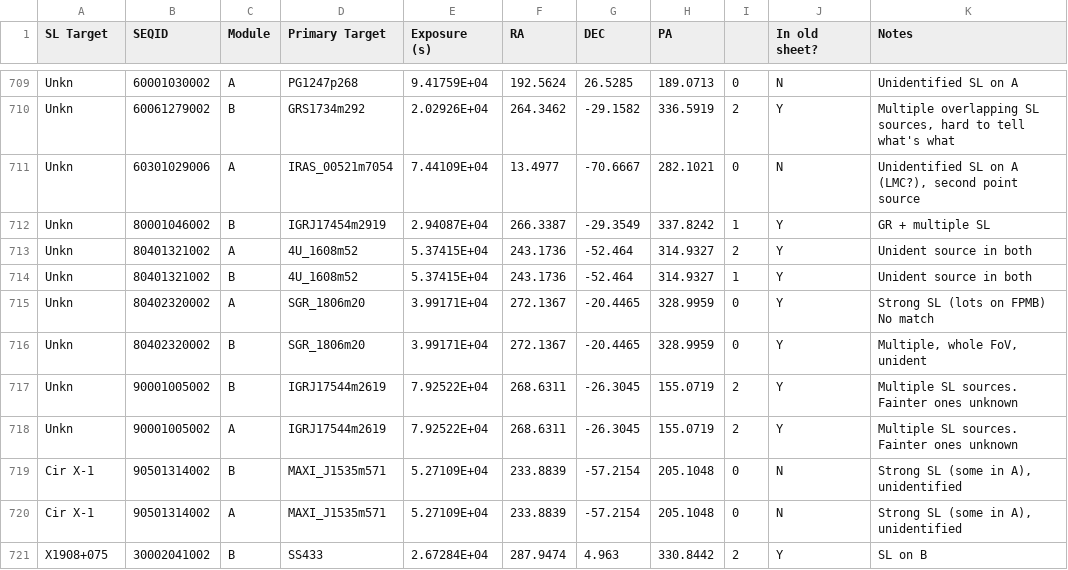
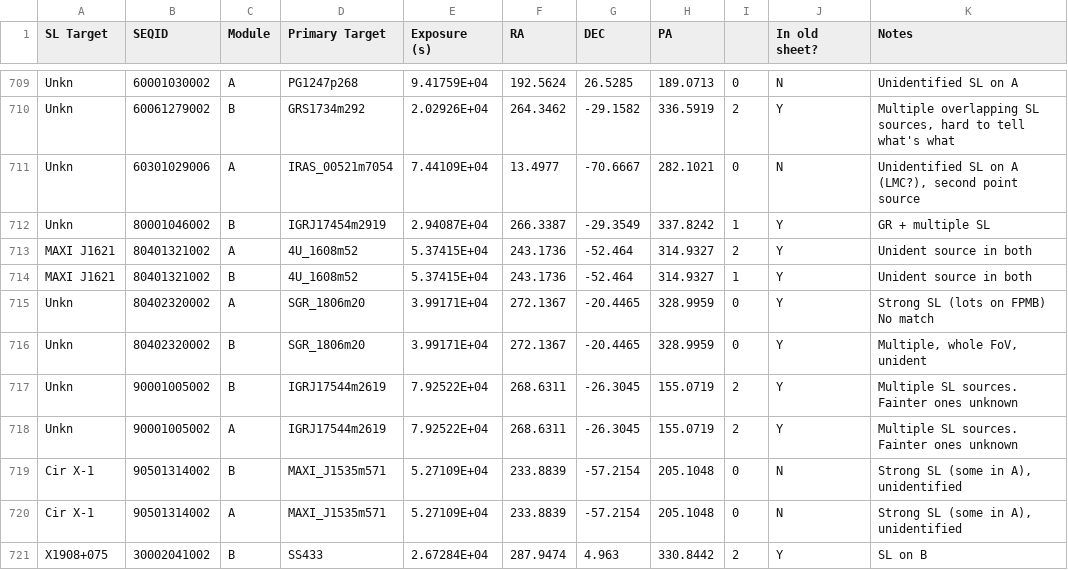
Before and after one commit to bwgref/straycats, a CSV file: catalog/csv/full_merged.csv, drawn as a sheet; only a part is shown, gaps mark what is left out.

```diff
--- a/catalog/csv/full_merged.csv
+++ b/catalog/csv/full_merged.csv
@@ -712,4 +712,4 @@ Unkn,60301029006,A,IRAS_00521m7054,7.44109E+04,13.4977,-70.6667,282.1021,0,N,"Un
 Unkn,80001046002,B,IGRJ17454m2919,2.94087E+04,266.3387,-29.3549,337.8242,1,Y,GR + multiple SL
-Unkn,80401321002,A,4U_1608m52,5.37415E+04,243.1736,-52.464,314.9327,2,Y,Unident source in both
-Unkn,80401321002,B,4U_1608m52,5.37415E+04,243.1736,-52.464,314.9327,1,Y,Unident source in both
+MAXI J1621,80401321002,A,4U_1608m52,5.37415E+04,243.1736,-52.464,314.9327,2,Y,Unident source in both
+MAXI J1621,80401321002,B,4U_1608m52,5.37415E+04,243.1736,-52.464,314.9327,1,Y,Unident source in both
 Unkn,80402320002,A,SGR_1806m20,3.99171E+04,272.1367,-20.4465,328.9959,0,Y,Strong SL (lots on FPMB) No match
```
Also changed, not shown: catalog/csv/target_info.csv, 7 other files.
